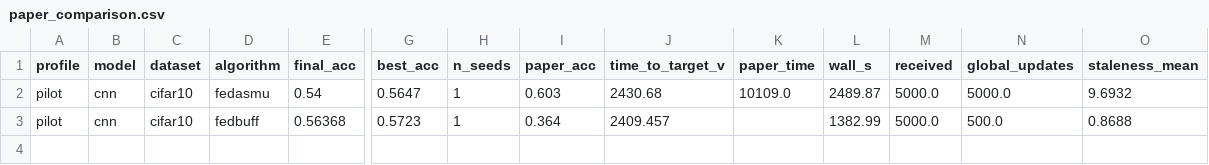
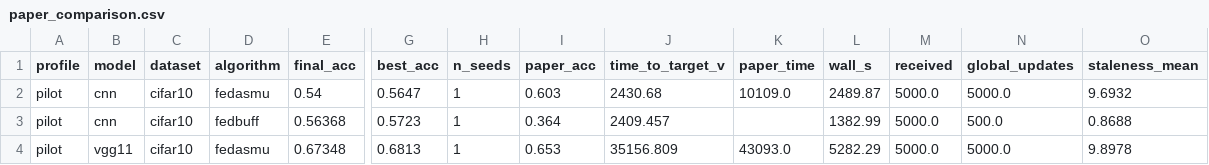
Before and after one commit to minchang-KIm/nvflare-fedasmu-reproduction, a CSV file: results/reports/paper_comparison.csv, drawn as a sheet; only a part is shown, gaps mark what is left out; rows hold the shown columns only; the diff names each change by its address in the sheet, - before the commit and + after, or states it on an @@ line.

```diff
--- a/results/reports/paper_comparison.csv
+++ b/results/reports/paper_comparison.csv
+row 4: pilot | vgg11 | cifar10 | fedasmu | 0.67348 | 0.6813 | 1 | 0.653 | 35156.809 | 43093.0 | 5282.29 | 5000.0 | 5000.0 | 9.8978
```
Also changed, not shown: results/reports/summary.csv, 14 other files.
